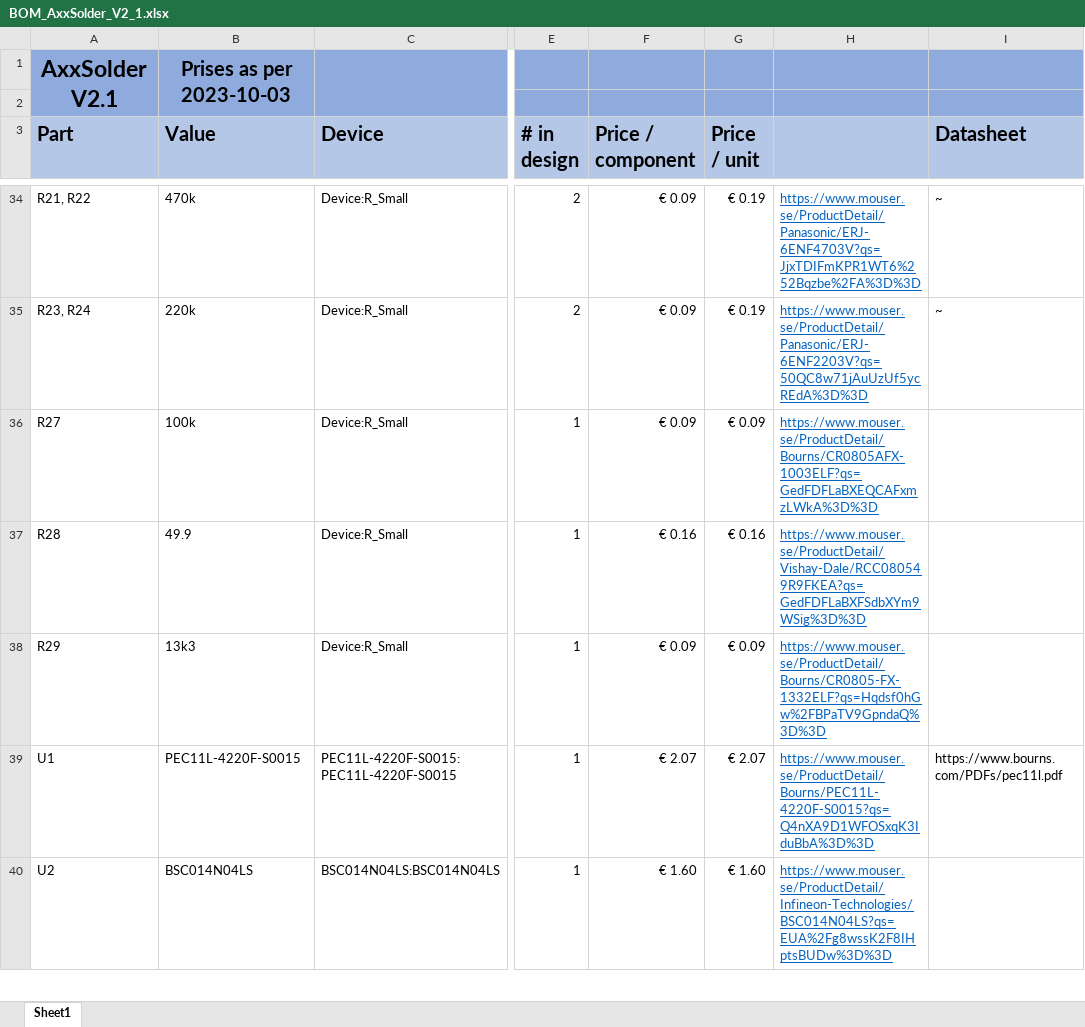
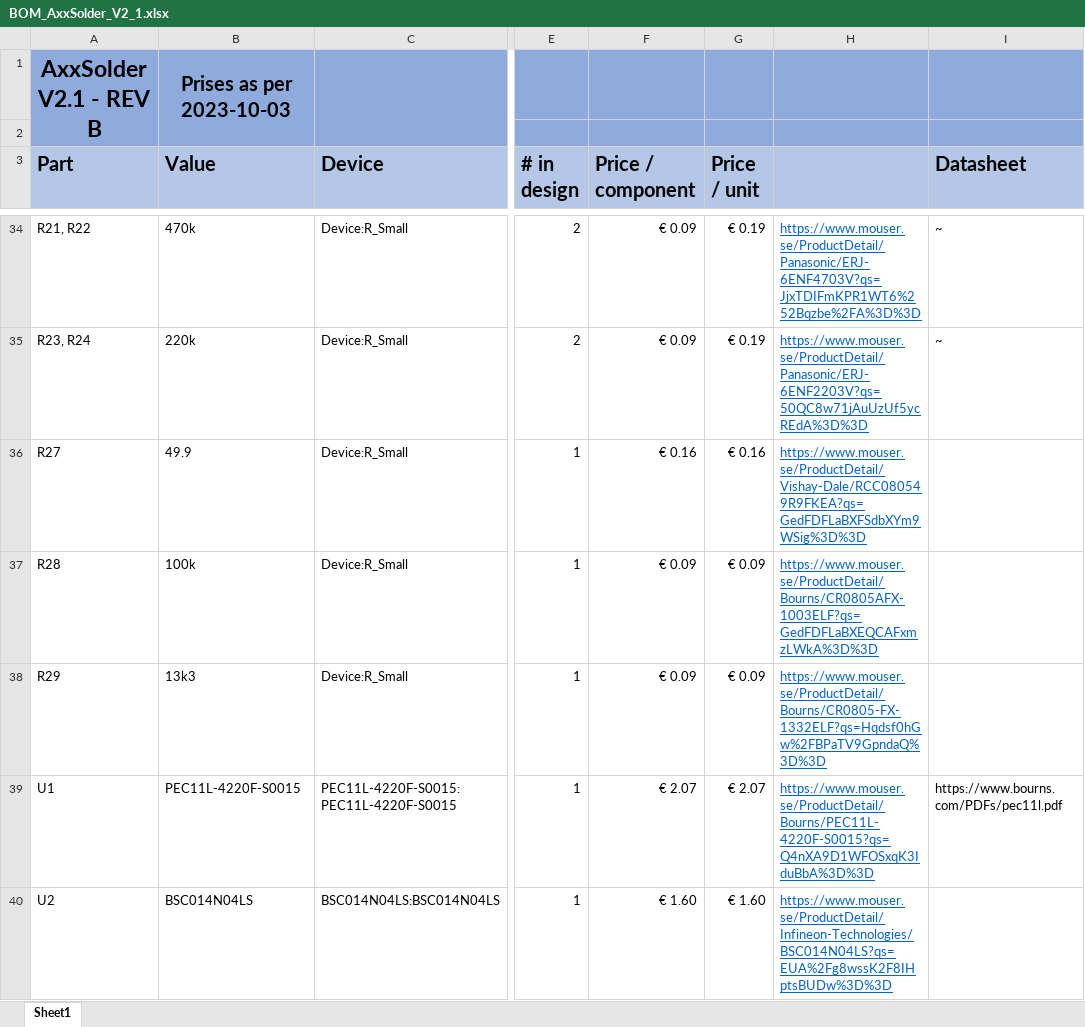
Before and after one commit to AxxAxx/AxxSolder, an Excel workbook: PCB/AxxSolder/bom/BOM_AxxSolder_V2_1.xlsx, sheet Sheet1, drawn as a sheet; only a part is shown, gaps mark what is left out; values as stored, in another font and other column widths than the file's, no borders; the diff covers the shown part only; the diff names each change by its address in the sheet, - before the commit and + after, or states it on an @@ line.

Commit message:
Fix output voltage from DC/DC by switching values of R28 and R27. Also change value of C24

```diff
--- a/PCB/AxxSolder/bom/BOM_AxxSolder_V2_1.xlsx (sheet Sheet1)
+++ b/PCB/AxxSolder/bom/BOM_AxxSolder_V2_1.xlsx (sheet Sheet1)
-A1 (Part): AxxSolder V2.1
+A1 (Part): AxxSolder V2.1 - REV B
-B36 (Value): 100k
+B36 (Value): 49.9
-F36 (Price / component): € 0.09
+F36 (Price / component): € 0.16
-G36 (Price / unit): € 0.09
+G36 (Price / unit): € 0.16
-H36: https://www.mouser.se/ProductDetail/Bourns/CR0805AFX-1003ELF?qs=GedFDFLaBXEQCAFxmzLWkA%3D%3D
+H36: https://www.mouser.se/ProductDetail/Vishay-Dale/RCC080549R9FKEA?qs=GedFDFLaBXFSdbXYm9WSig%3D%3D
-B37 (Value): 49.9
+B37 (Value): 100k
-F37 (Price / component): € 0.16
+F37 (Price / component): € 0.09
-G37 (Price / unit): € 0.16
+G37 (Price / unit): € 0.09
-H37: https://www.mouser.se/ProductDetail/Vishay-Dale/RCC080549R9FKEA?qs=GedFDFLaBXFSdbXYm9WSig%3D%3D
+H37: https://www.mouser.se/ProductDetail/Bourns/CR0805AFX-1003ELF?qs=GedFDFLaBXEQCAFxmzLWkA%3D%3D
```
Also changed, not shown: 2 added rows, 1 removed row and 10 edited cells elsewhere in this sheet, formulas that keep their value, 7 other files.
